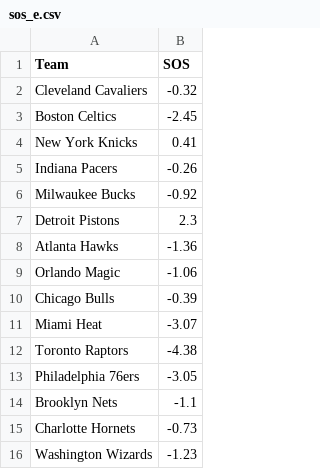
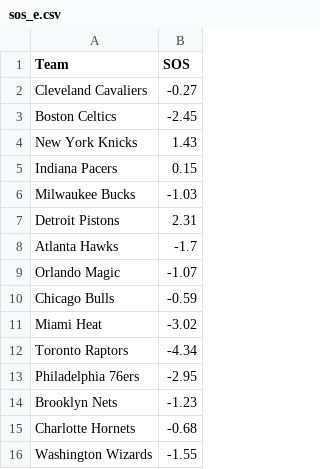
Before and after one commit to Thanujann20/NBAPlayoffSimulator, a CSV file: Data/sos_e.csv, drawn as a sheet.

```diff
--- a/Data/sos_e.csv
+++ b/Data/sos_e.csv
@@ -1,16 +1,16 @@
 Team,SOS
-Cleveland Cavaliers,-0.32
+Cleveland Cavaliers,-0.27
 Boston Celtics,-2.45
-New York Knicks,0.41
-Indiana Pacers,-0.26
-Milwaukee Bucks,-0.92
-Detroit Pistons,2.3
-Atlanta Hawks,-1.36
-Orlando Magic,-1.06
-Chicago Bulls,-0.39
-Miami Heat,-3.07
-Toronto Raptors,-4.38
-Philadelphia 76ers,-3.05
-Brooklyn Nets,-1.1
-Charlotte Hornets,-0.73
-Washington Wizards,-1.23
+New York Knicks,1.43
+Indiana Pacers,0.15
+Milwaukee Bucks,-1.03
+Detroit Pistons,2.31
+Atlanta Hawks,-1.7
+Orlando Magic,-1.07
+Chicago Bulls,-0.59
+Miami Heat,-3.02
+Toronto Raptors,-4.34
+Philadelphia 76ers,-2.95
+Brooklyn Nets,-1.23
+Charlotte Hornets,-0.68
+Washington Wizards,-1.55
```
Also changed, not shown: Data/sos_w.csv, Data/standings_e.csv, 18 other files.
